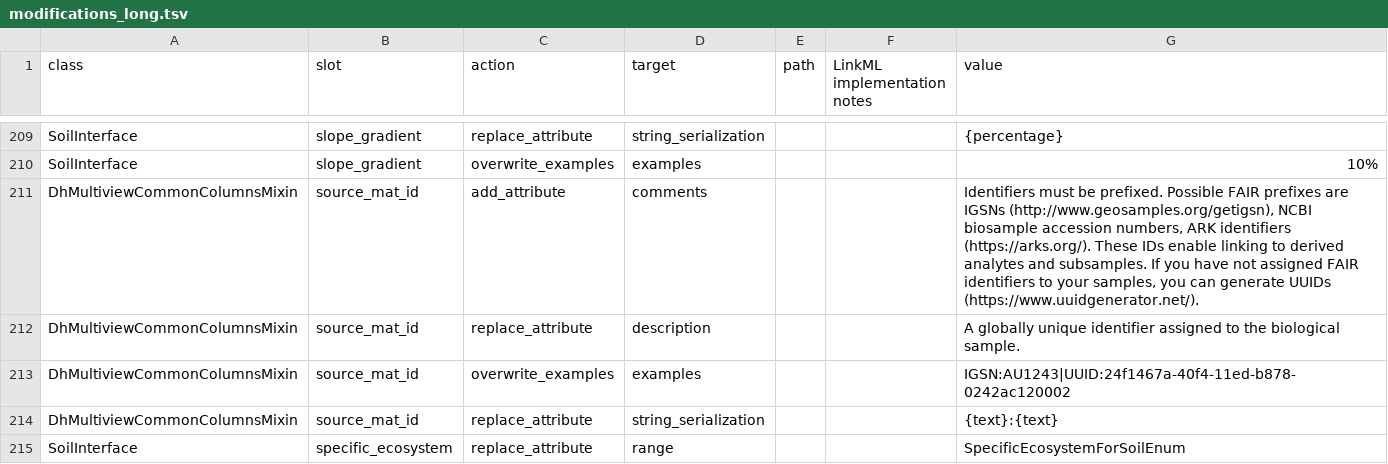
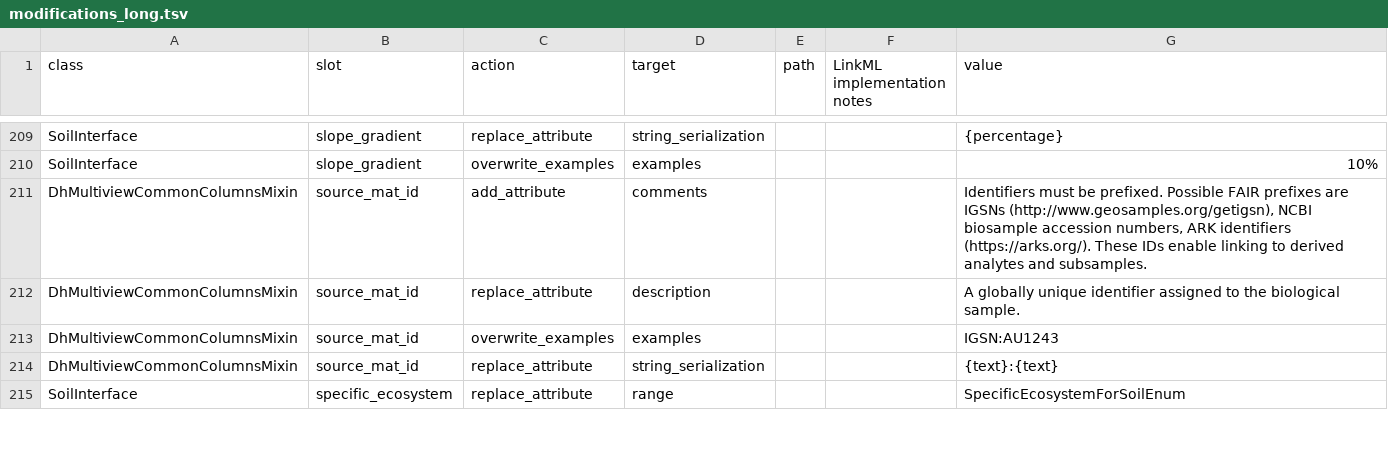
Before and after one commit to vladistan/submission-schema, a TSV file: sheets_and_friends/tsv_in/modifications_long.tsv, drawn as a sheet; only a part is shown, gaps mark what is left out.

Commit message:
remove UUID mention

```diff
--- a/sheets_and_friends/tsv_in/modifications_long.tsv
+++ b/sheets_and_friends/tsv_in/modifications_long.tsv
@@ -210,5 +210,5 @@ SoilInterface	slope_gradient	replace_attribute	string_serialization			{percentag
 SoilInterface	slope_gradient	overwrite_examples	examples			10%
-DhMultiviewCommonColumnsMixin	source_mat_id	add_attribute	comments			Identifiers must be prefixed. Possible FAIR prefixes are IGSNs (http://www.geosamples.org/getigsn), NCBI biosample accession numbers, ARK identifiers (https://arks.org/). These IDs enable linking to derived analytes and subsamples. If you have not assigned FAIR identifiers to your samples, you can generate UUIDs (https://www.uuidgenerator.net/).
+DhMultiviewCommonColumnsMixin	source_mat_id	add_attribute	comments			Identifiers must be prefixed. Possible FAIR prefixes are IGSNs (http://www.geosamples.org/getigsn), NCBI biosample accession numbers, ARK identifiers (https://arks.org/). These IDs enable linking to derived analytes and subsamples.
 DhMultiviewCommonColumnsMixin	source_mat_id	replace_attribute	description			A globally unique identifier assigned to the biological sample.
-DhMultiviewCommonColumnsMixin	source_mat_id	overwrite_examples	examples			IGSN:AU1243|UUID:24f1467a-40f4-11ed-b878-0242ac120002
+DhMultiviewCommonColumnsMixin	source_mat_id	overwrite_examples	examples			IGSN:AU1243
 DhMultiviewCommonColumnsMixin	source_mat_id	replace_attribute	string_serialization			{text}:{text}
```
